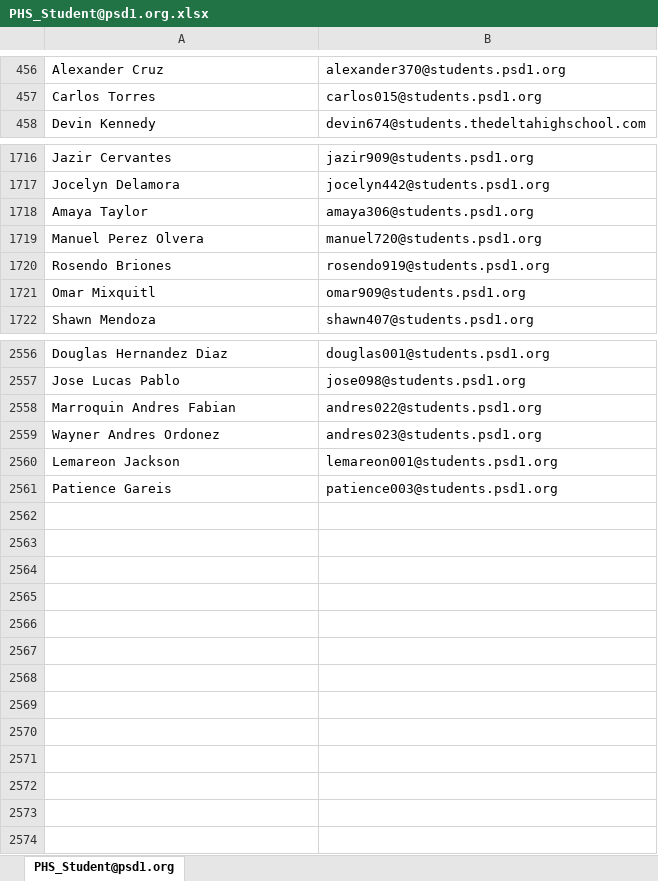
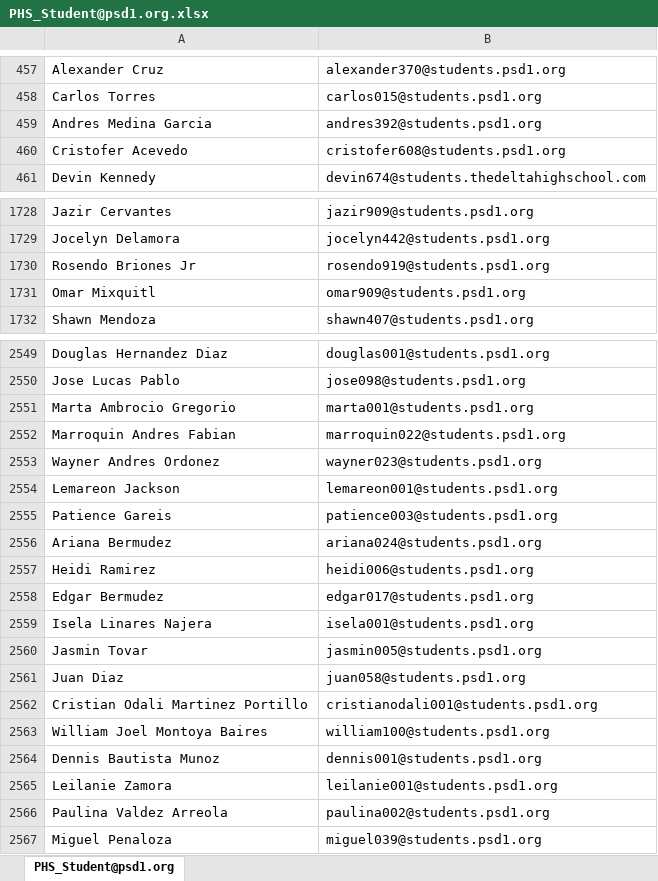
Before and after one commit to j-o-h-n-w-e-i-s/Misc, an Excel workbook: PHS_Student@psd1.org.xlsx, sheet PHS_Student@psd1.org, drawn as a sheet; only a part is shown, gaps mark what is left out; values as stored, in another font and other column widths than the file's, no borders; removed rows and columns are numbered as before the commit, all else as after; the diff covers the shown part only; the diff names each change by its address in the sheet, - before the commit and + after, or states it on an @@ line.

```diff
--- a/PHS_Student@psd1.org.xlsx (sheet PHS_Student@psd1.org)
+++ b/PHS_Student@psd1.org.xlsx (sheet PHS_Student@psd1.org)
+row 459: Andres Medina Garcia | andres392@students.psd1.org
+row 460: Cristofer Acevedo | cristofer608@students.psd1.org
-row 1718: Amaya Taylor | amaya306@students.psd1.org
-row 1719: Manuel Perez Olvera | manuel720@students.psd1.org
-A1730: Rosendo Briones
+A1730: Rosendo Briones Jr
+row 2551: Marta Ambrocio Gregorio | marta001@students.psd1.org
-B2552: andres022@students.psd1.org
+B2552: marroquin022@students.psd1.org
-B2553: andres023@students.psd1.org
+B2553: wayner023@students.psd1.org
+row 2556: Ariana Bermudez | ariana024@students.psd1.org
+row 2557: Heidi Ramirez | heidi006@students.psd1.org
+row 2558: Edgar Bermudez | edgar017@students.psd1.org
+row 2559: Isela Linares Najera | isela001@students.psd1.org
+row 2560: Jasmin Tovar | jasmin005@students.psd1.org
+row 2561: Juan Diaz | juan058@students.psd1.org
+row 2562: Cristian Odali Martinez Portillo | cristianodali001@students.psd1.org
+row 2563: William Joel Montoya Baires | william100@students.psd1.org
+row 2564: Dennis Bautista Munoz | dennis001@students.psd1.org
+row 2565: Leilanie Zamora | leilanie001@students.psd1.org
+row 2566: Paulina Valdez Arreola | paulina002@students.psd1.org
+row 2567: Miguel Penaloza | miguel039@students.psd1.org
```
Also changed, not shown: 22 added rows, 29 removed rows and 8 edited cells elsewhere in this sheet, PHS_Grade9@psd1.org.xlsx, 12 other files.
